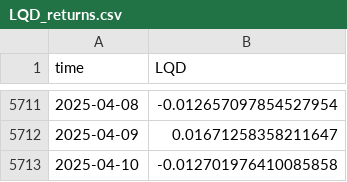
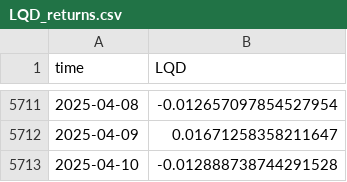
Before and after one commit to saadshakeel1357/Portfolio_Optimization_BSP6, a CSV file: LQD_returns.csv, drawn as a sheet; only a part is shown, gaps mark what is left out.

```diff
--- a/LQD_returns.csv
+++ b/LQD_returns.csv
@@ -5712,2 +5712,2 @@ time	LQD
 2025-04-09	0.01671258358211647
-2025-04-10	-0.012701976410085858
+2025-04-10	-0.012888738744291528
```
Also changed, not shown: GSPC_returns.csv, IEF.csv, 5 other files.
